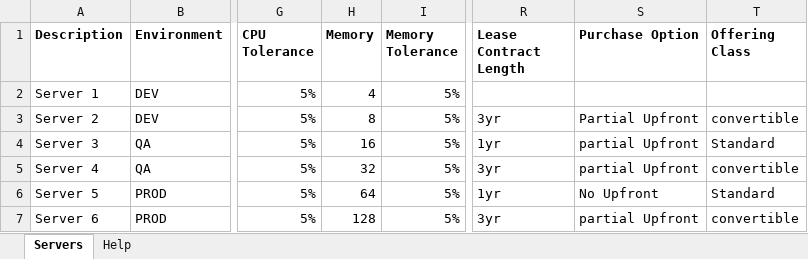
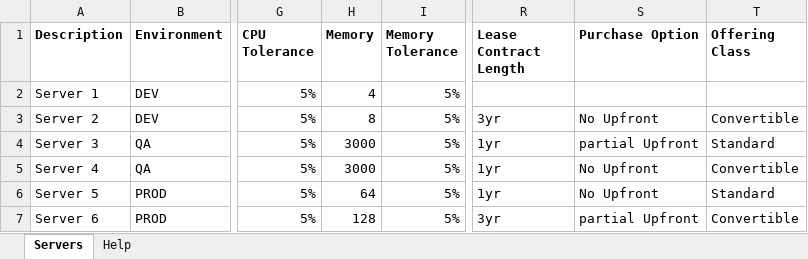
Before and after one commit to mravanini/ProposalCalculator, an Excel workbook: input_sap.xlsx, sheet Servers, drawn as a sheet; only a part is shown, gaps mark what is left out; values as stored, in another font and other column widths than the file's, no borders; table styles not drawn; the diff names each change by its address in the sheet, - before the commit and + after, or states it on an @@ line.

```diff
--- a/input_sap.xlsx (sheet Servers)
+++ b/input_sap.xlsx (sheet Servers)
-S3 (Purchase Option): Partial Upfront
+S3 (Purchase Option): No Upfront
-T3 (Offering Class): convertible
+T3 (Offering Class): Convertible
-H4 (Memory): 16
+H4 (Memory): 3000
-H5 (Memory): 32
+H5 (Memory): 3000
-R5 (Lease Contract Length): 3yr
+R5 (Lease Contract Length): 1yr
-S5 (Purchase Option): partial Upfront
+S5 (Purchase Option): No Upfront
-T5 (Offering Class): convertible
+T5 (Offering Class): Convertible
-T7 (Offering Class): convertible
+T7 (Offering Class): Convertible
```
Also changed, not shown: 7 other files.
